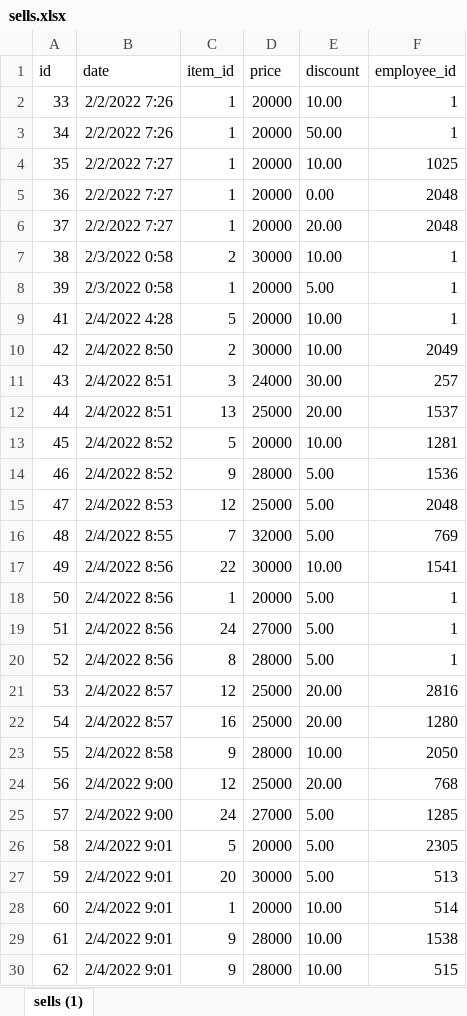
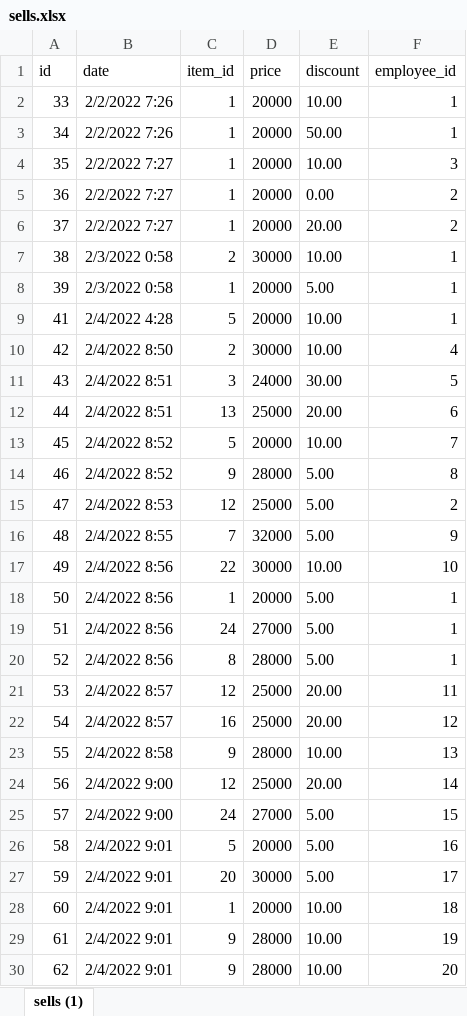
Before and after one commit to Fernando-Lim/Mini-CRM, an Excel workbook: database/seeders/sells.xlsx, sheet sells (1), drawn as a sheet; only a part is shown; values as stored, in another font and other column widths than the file's, no borders; the diff covers the shown part only; the diff names each change by its address in the sheet, - before the commit and + after, or states it on an @@ line.

Commit message:
modified:   app/Http/Controllers/EmployeeController.php 	modified:   app/Http/Requests/EmployeeStoreRequest.php 	modified:   app/Models/Employee.php 	modified:   database/migrations/2022_01_27_040750_update_alter_employees_table.php 	modified:   database/seeders/companies.xlsx 	modified:   database/seeders/companies/companies.md 	modified:   database/seeders/employees.xlsx 	modified:   database/seeders/employees/employees.md 	modified:   database/seeders/items.xlsx 	modified:   database/seeders/sell_summaries.xlsx 	modified:   database/seeders/sell_summaries/sell_summaries.md 	modified:   database/seeders/sells.xlsx 	modified:   database/seeders/sells/sells.md 	modified:   resources/views/employee/create.blade.php 	modified:   resources/views/employee/edit.blade.php 	modified:   tests/Feature/EmployeeTest.php

```diff
--- a/database/seeders/sells.xlsx (sheet sells (1))
+++ b/database/seeders/sells.xlsx (sheet sells (1))
-F4 (employee_id): 1025
+F4 (employee_id): 3
-F5:F6 (employee_id): 2048
+F5:F6 (employee_id): 2
-F10 (employee_id): 2049
+F10 (employee_id): 4
-F11 (employee_id): 257
+F11 (employee_id): 5
-F12 (employee_id): 1537
+F12 (employee_id): 6
-F13 (employee_id): 1281
+F13 (employee_id): 7
-F14 (employee_id): 1536
+F14 (employee_id): 8
-F15 (employee_id): 2048
+F15 (employee_id): 2
-F16 (employee_id): 769
+F16 (employee_id): 9
-F17 (employee_id): 1541
+F17 (employee_id): 10
-F21 (employee_id): 2816
+F21 (employee_id): 11
-F22 (employee_id): 1280
+F22 (employee_id): 12
-F23 (employee_id): 2050
+F23 (employee_id): 13
-F24 (employee_id): 768
+F24 (employee_id): 14
-F25 (employee_id): 1285
+F25 (employee_id): 15
-F26 (employee_id): 2305
+F26 (employee_id): 16
-F27 (employee_id): 513
+F27 (employee_id): 17
-F28 (employee_id): 514
+F28 (employee_id): 18
-F29 (employee_id): 1538
+F29 (employee_id): 19
-F30 (employee_id): 515
+F30 (employee_id): 20
```
Also changed, not shown: 3 edited cells elsewhere in this sheet, database/seeders/companies.xlsx, database/seeders/employees.xlsx, 13 other files.
